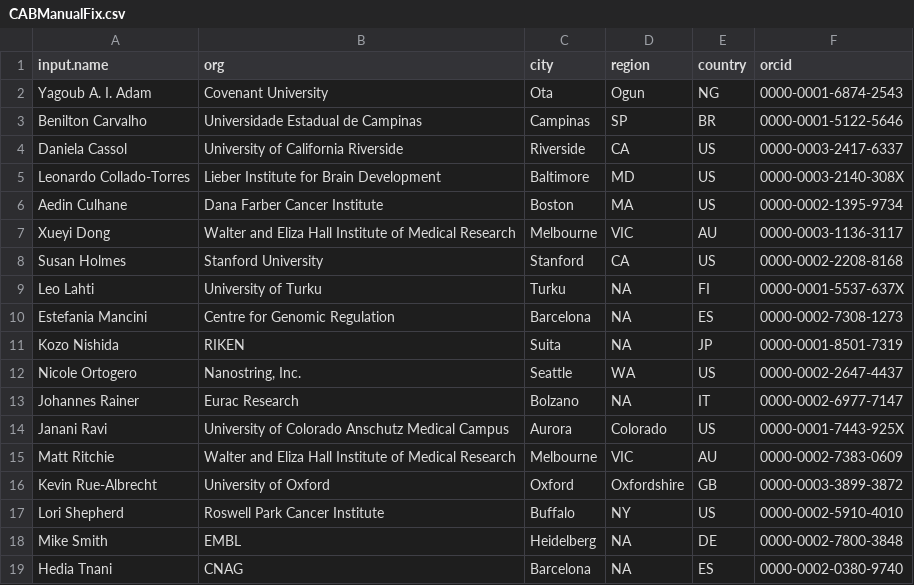
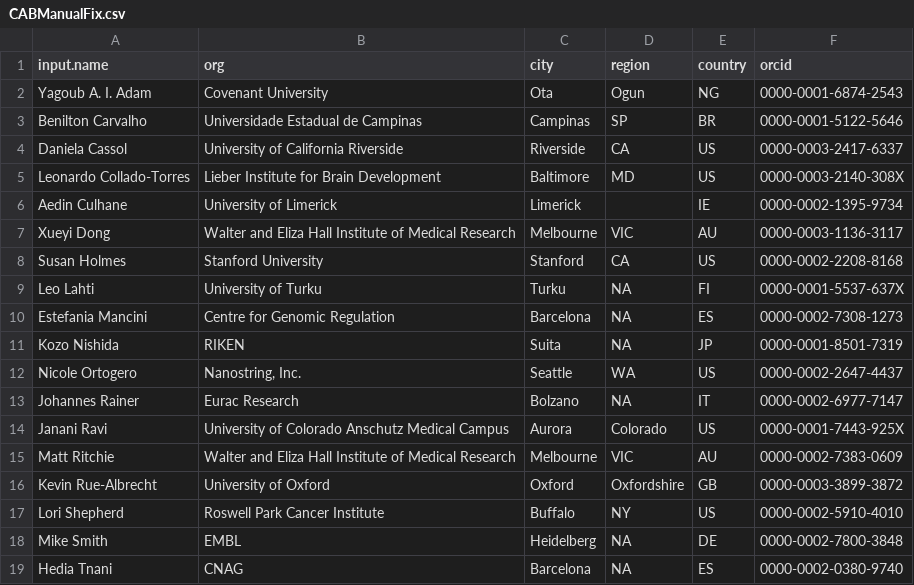
Before and after one commit to aedin/BiocReporting, a CSV file: inst/Boards/CABManualFix.csv, drawn as a sheet.

Commit message:
Update CABManualFix.csv

```diff
--- a/inst/Boards/CABManualFix.csv
+++ b/inst/Boards/CABManualFix.csv
@@ -5,3 +5,3 @@ Daniela Cassol,University of California Riverside,Riverside,CA,US,0000-0003-2417
 Leonardo Collado-Torres,Lieber Institute for Brain Development,Baltimore,MD,US,0000-0003-2140-308X
-Aedin Culhane,Dana Farber Cancer Institute,Boston,MA,US,0000-0002-1395-9734
+Aedin Culhane,University of Limerick,Limerick,,IE,0000-0002-1395-9734
 Xueyi Dong,Walter and Eliza Hall Institute of Medical Research,Melbourne,VIC,AU,0000-0003-1136-3117
```
